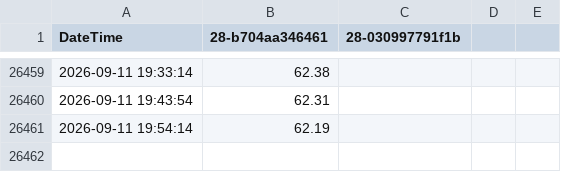
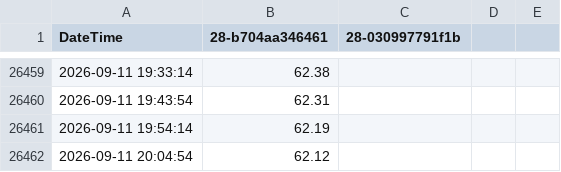
Before and after one commit to HonzaMat664/nas-web, a CSV file: data/data4.csv, drawn as a sheet; only a part is shown, gaps mark what is left out; the diff names each change by its address in the sheet, - before the commit and + after, or states it on an @@ line.

```diff
--- a/data/data4.csv
+++ b/data/data4.csv
+row 26462: 2026-09-11 20:04:54 | 62.12
```
Also changed, not shown: 1 other file.
